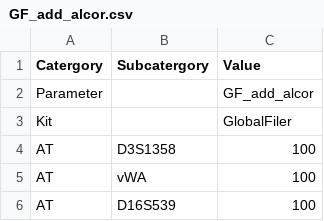
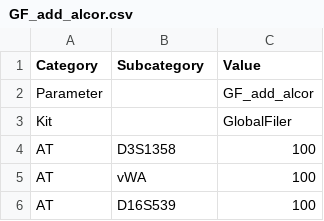
Before and after one commit to manabe0322/KongohPlus, a CSV file: inst/extdata/anameth/GF_add_alcor.csv, drawn as a sheet; only a part is shown.

```diff
--- a/inst/extdata/anameth/GF_add_alcor.csv
+++ b/inst/extdata/anameth/GF_add_alcor.csv
@@ -1,2 +1,2 @@
-Catergory,Subcatergory,Value
+Category,Subcategory,Value
 Parameter,,GF_add_alcor
```
Also changed, not shown: inst/extdata/anameth/GF_default.csv, inst/extdata/anameth/GF_dnu-ds_add_alcor.csv.
